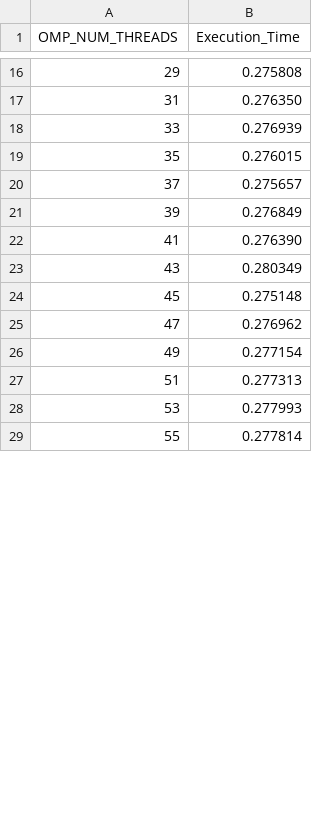
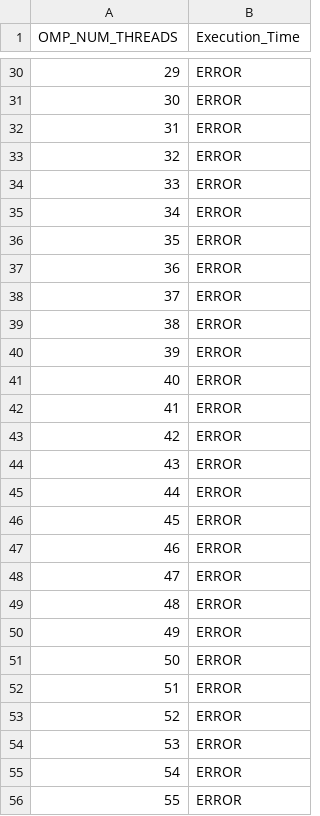
Before and after one commit to EdoardoZappia/HPC_ex, a CSV file: HPC_ex2/omp_strong_epyc.csv, drawn as a sheet; only a part is shown, gaps mark what is left out; the diff covers the shown part only.

```diff
--- a/HPC_ex2/omp_strong_epyc.csv
+++ b/HPC_ex2/omp_strong_epyc.csv
@@ -16,14 +30,27 @@ OMP_NUM_THREADS,Execution_Time
-29,0.275808
-31,0.276350
-33,0.276939
-35,0.276015
-37,0.275657
-39,0.276849
-41,0.276390
-43,0.280349
-45,0.275148
-47,0.276962
-49,0.277154
-51,0.277313
-53,0.277993
-55,0.277814
+29, ERROR
+30, ERROR
+31, ERROR
+32, ERROR
+33, ERROR
+34, ERROR
+35, ERROR
+36, ERROR
+37, ERROR
+38, ERROR
+39, ERROR
+40, ERROR
+41, ERROR
+42, ERROR
+43, ERROR
+44, ERROR
+45, ERROR
+46, ERROR
+47, ERROR
+48, ERROR
+49, ERROR
+50, ERROR
+51, ERROR
+52, ERROR
+53, ERROR
+54, ERROR
+55, ERROR
```
Also changed, not shown: 51 added rows and 50 edited cells elsewhere in this file, 1 other file.
